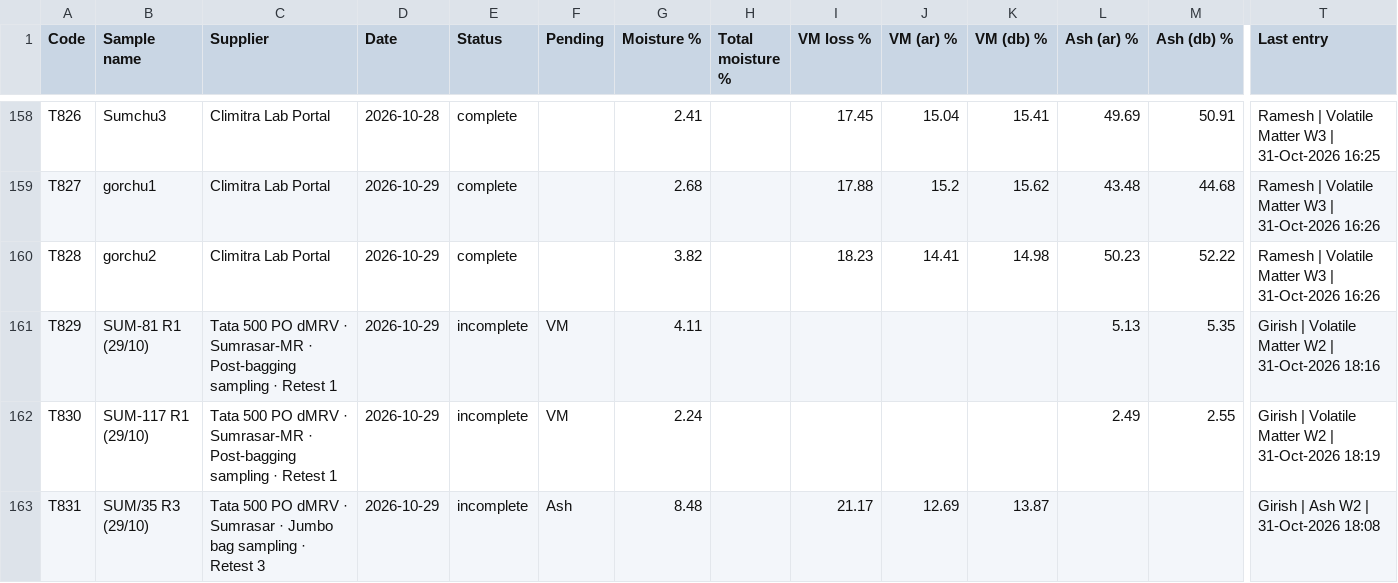
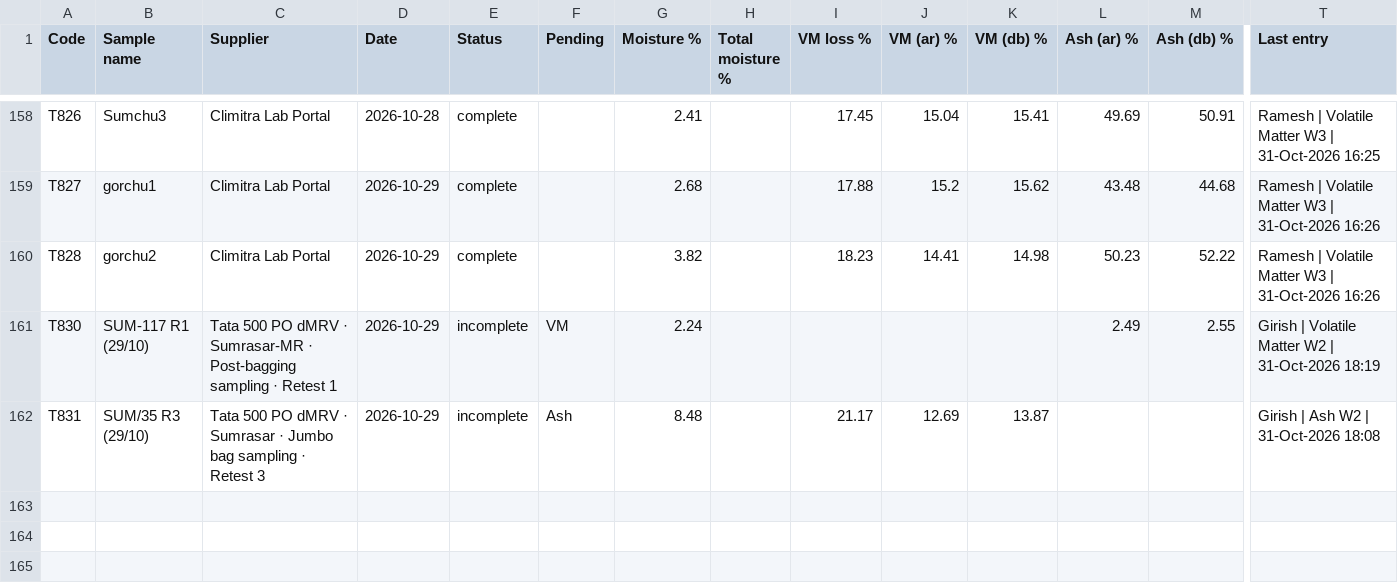
Before and after one commit to girish-vastrakar/weighing_data_QR, a CSV file: results.csv, drawn as a sheet; only a part is shown, gaps mark what is left out; rows hold the shown columns only; the diff names each change by its address in the sheet, - before the commit and + after, or states it on an @@ line.

```diff
--- a/results.csv
+++ b/results.csv
-row 161: T829 | SUM-81 R1 (29/10) | Tata 500 PO dMRV · Sumrasar-MR · Post-bagging sampling · Retest 1 | 2026-10-29 | incomplete | VM | 4.11 |  |  |  |  | 5.13 | 5.35 | Girish | Volatile Matter W2 | 31-Oct-2026 18:16
```
Also changed, not shown: 3 other files.
